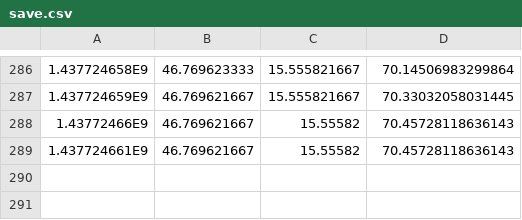
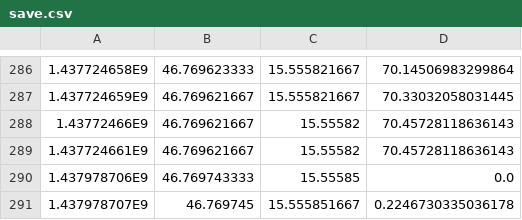
Before and after one commit to zwopac11/Logbook_neu, a CSV file: save.csv, drawn as a sheet; only a part is shown, gaps mark what is left out.

```diff
--- a/save.csv
+++ b/save.csv
@@ -289 +289,3 @@
 1.437724661E9;46.769621667;15.55582;70.45728118636143
+1.437978706E9;46.769743333;15.55585;0.0
+1.437978707E9;46.769745;15.555851667;0.2246730335036178
```
Also changed, not shown: 2 other files.
